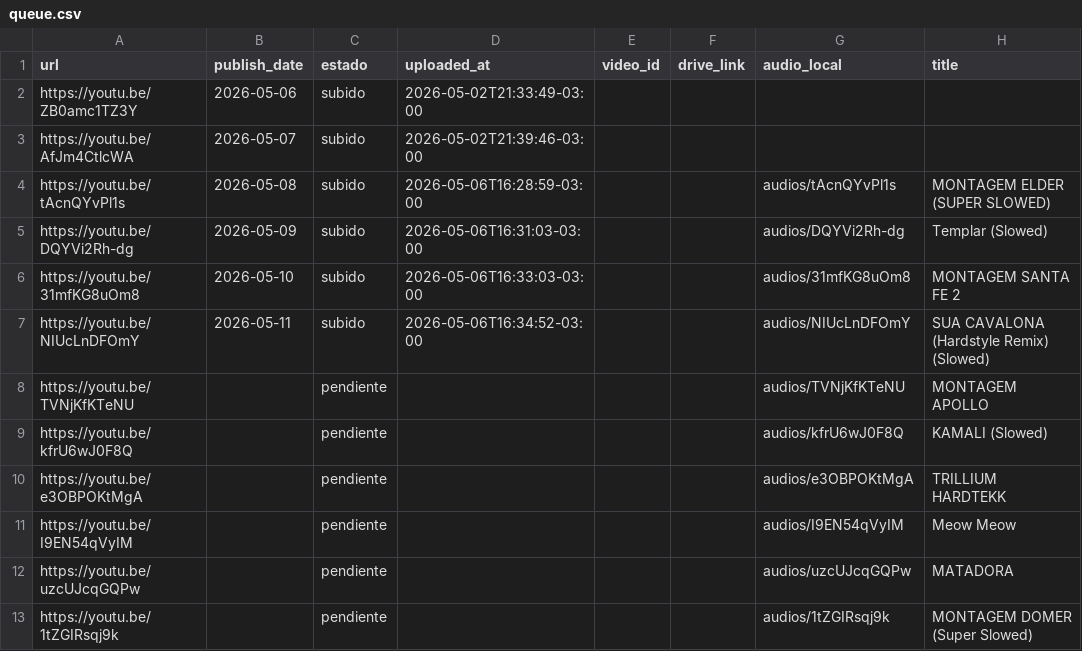
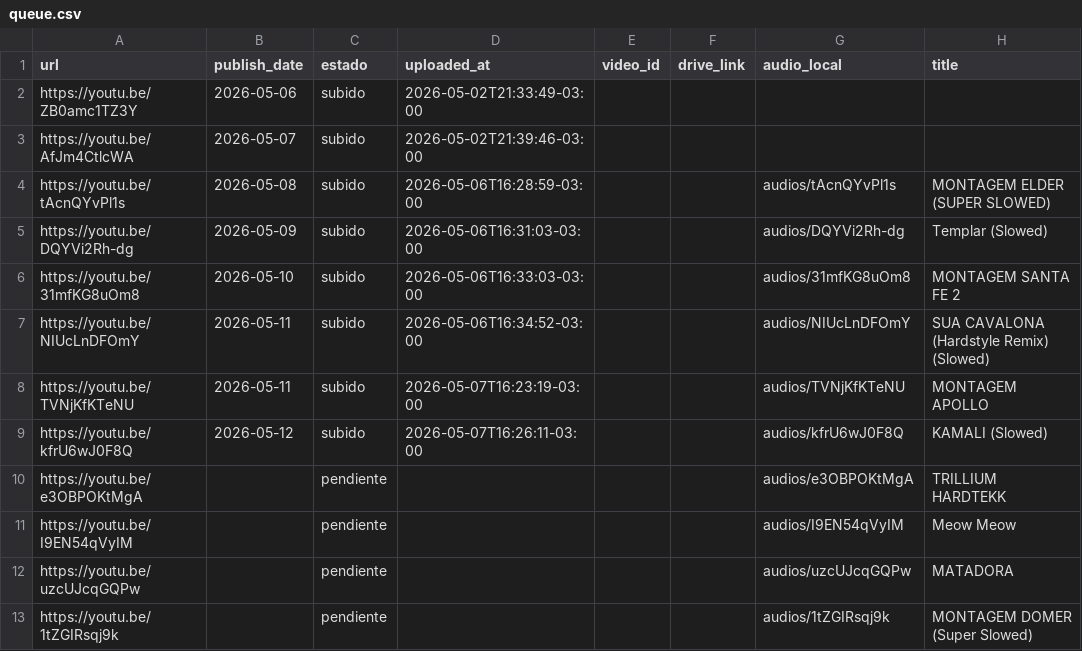
Before and after one commit to uxeqrewfuserero13rwewrwex333541/aura-infinite-10-uploads, a CSV file: queue.csv, drawn as a sheet; only a part is shown; the diff names each change by its address in the sheet, - before the commit and + after, or states it on an @@ line.

```diff
--- a/queue.csv
+++ b/queue.csv
-B8 (publish_date): (empty)
+B8 (publish_date): 2026-05-11
-C8:C9 (estado): pendiente
+C8:C9 (estado): subido
-D8 (uploaded_at): (empty)
+D8 (uploaded_at): 2026-05-07T16:23:19-03:00
-B9 (publish_date): (empty)
+B9 (publish_date): 2026-05-12
-D9 (uploaded_at): (empty)
+D9 (uploaded_at): 2026-05-07T16:26:11-03:00
```
Also changed, not shown: 4 other files.
